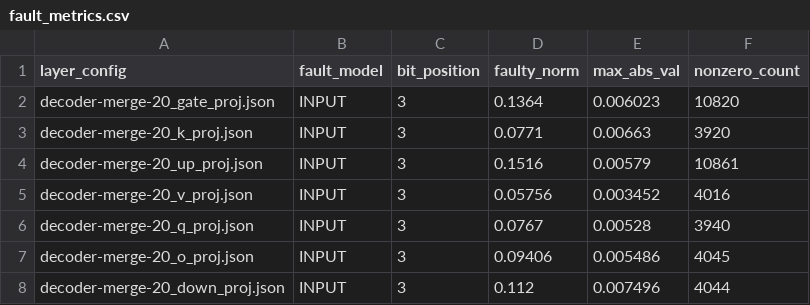
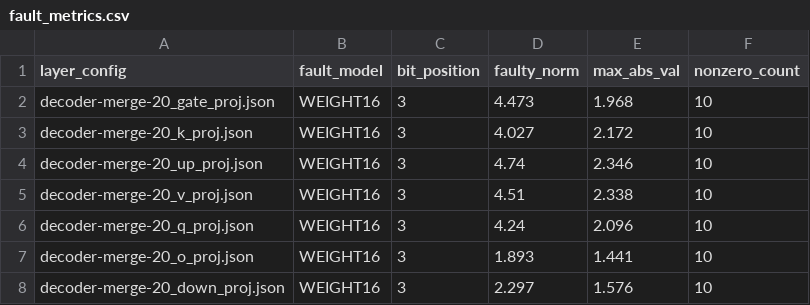
Before and after one commit to muhammadzaky09/FIdelity-ONNX, a CSV file: fault_injection_results/fault_metrics.csv, drawn as a sheet.

```diff
--- a/fault_injection_results/fault_metrics.csv
+++ b/fault_injection_results/fault_metrics.csv
@@ -1,8 +1,8 @@
 layer_config,fault_model,bit_position,faulty_norm,max_abs_val,nonzero_count
-decoder-merge-20_gate_proj.json,INPUT,3,0.1364,0.006023,10820
-decoder-merge-20_k_proj.json,INPUT,3,0.0771,0.00663,3920
-decoder-merge-20_up_proj.json,INPUT,3,0.1516,0.00579,10861
-decoder-merge-20_v_proj.json,INPUT,3,0.05756,0.003452,4016
-decoder-merge-20_q_proj.json,INPUT,3,0.0767,0.00528,3940
-decoder-merge-20_o_proj.json,INPUT,3,0.09406,0.005486,4045
-decoder-merge-20_down_proj.json,INPUT,3,0.112,0.007496,4044
+decoder-merge-20_gate_proj.json,WEIGHT16,3,4.473,1.968,10
+decoder-merge-20_k_proj.json,WEIGHT16,3,4.027,2.172,10
+decoder-merge-20_up_proj.json,WEIGHT16,3,4.74,2.346,10
+decoder-merge-20_v_proj.json,WEIGHT16,3,4.51,2.338,10
+decoder-merge-20_q_proj.json,WEIGHT16,3,4.24,2.096,10
+decoder-merge-20_o_proj.json,WEIGHT16,3,1.893,1.441,10
+decoder-merge-20_down_proj.json,WEIGHT16,3,2.297,1.576,10
```
Also changed, not shown: 3 other files.
